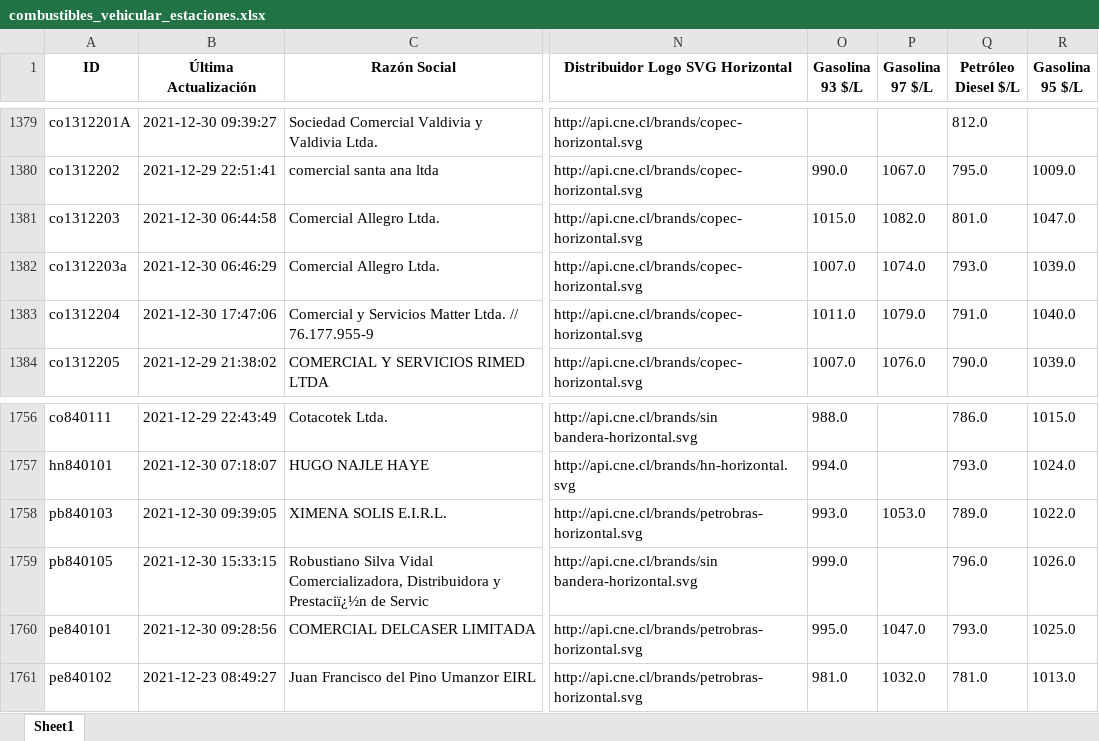
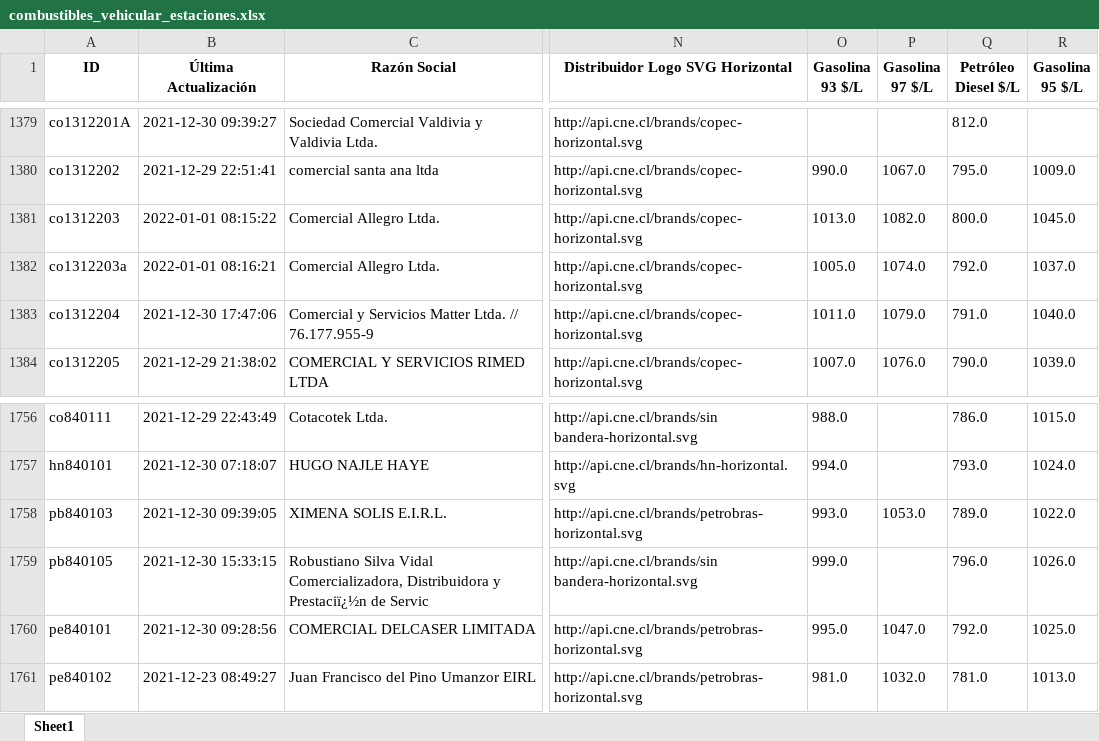
Before and after one commit to Sud-Austral/data_energia, an Excel workbook: combustibles_vehicular_estaciones.xlsx, sheet Sheet1, drawn as a sheet; only a part is shown, gaps mark what is left out; values as stored, in another font and other column widths than the file's, no borders; the diff names each change by its address in the sheet, - before the commit and + after, or states it on an @@ line.

```diff
--- a/combustibles_vehicular_estaciones.xlsx (sheet Sheet1)
+++ b/combustibles_vehicular_estaciones.xlsx (sheet Sheet1)
-B1381 (Última Actualización): 2021-12-30 06:44:58
+B1381 (Última Actualización): 2022-01-01 08:15:22
-O1381 (Gasolina 93 $/L): 1015.0
+O1381 (Gasolina 93 $/L): 1013.0
-Q1381 (Petróleo Diesel $/L): 801.0
+Q1381 (Petróleo Diesel $/L): 800.0
-R1381 (Gasolina 95 $/L): 1047.0
+R1381 (Gasolina 95 $/L): 1045.0
-B1382 (Última Actualización): 2021-12-30 06:46:29
+B1382 (Última Actualización): 2022-01-01 08:16:21
-O1382 (Gasolina 93 $/L): 1007.0
+O1382 (Gasolina 93 $/L): 1005.0
-Q1382 (Petróleo Diesel $/L): 793.0
+Q1382 (Petróleo Diesel $/L): 792.0
-R1382 (Gasolina 95 $/L): 1039.0
+R1382 (Gasolina 95 $/L): 1037.0
-Q1760 (Petróleo Diesel $/L): 793.0
+Q1760 (Petróleo Diesel $/L): 792.0
```
Also changed, not shown: balance-de-energia_v1_balance-nacional_consumo-final.xlsx, calefaccion-en-linea_v1_kerosene.xlsx, 28 other files.
